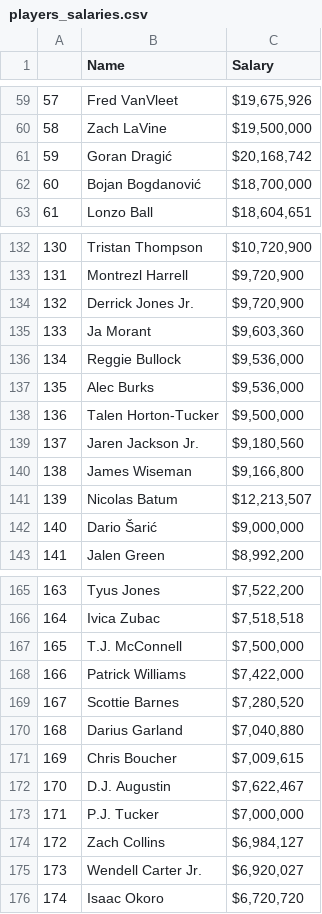
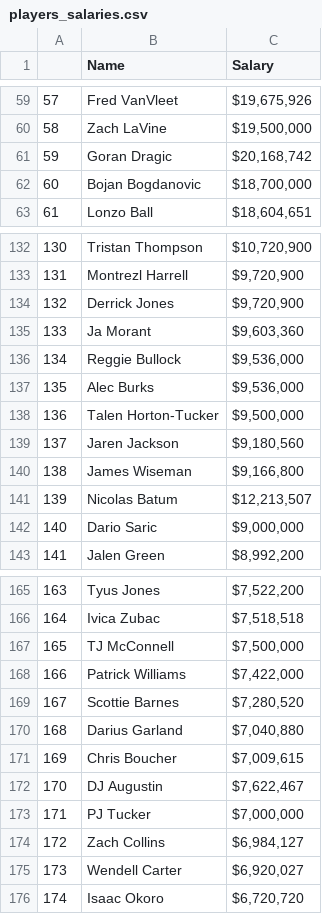
Before and after one commit to elielevy3/MoneyBallReloaded, a CSV file: csv/players_salaries.csv, drawn as a sheet; only a part is shown, gaps mark what is left out; the diff covers the shown part only.

```diff
--- a/csv/players_salaries.csv
+++ b/csv/players_salaries.csv
@@ -60,4 +60,4 @@
 58,Zach LaVine,"$19,500,000"
-59,Goran Dragić,"$20,168,742"
-60,Bojan Bogdanović,"$18,700,000"
+59,Goran Dragic,"$20,168,742"
+60,Bojan Bogdanovic,"$18,700,000"
 61,Lonzo Ball,"$18,604,651"
@@ -133,3 +133,3 @@
 131,Montrezl Harrell,"$9,720,900"
-132,Derrick Jones Jr.,"$9,720,900"
+132,Derrick Jones,"$9,720,900"
 133,Ja Morant,"$9,603,360"
@@ -138,6 +138,6 @@
 136,Talen Horton-Tucker,"$9,500,000"
-137,Jaren Jackson Jr.,"$9,180,560"
+137,Jaren Jackson,"$9,180,560"
 138,James Wiseman,"$9,166,800"
 139,Nicolas Batum,"$12,213,507"
-140,Dario Šarić,"$9,000,000"
+140,Dario Saric,"$9,000,000"
 141,Jalen Green,"$8,992,200"
@@ -166,3 +166,3 @@
 164,Ivica Zubac,"$7,518,518"
-165,T.J. McConnell,"$7,500,000"
+165,TJ McConnell,"$7,500,000"
 166,Patrick Williams,"$7,422,000"
@@ -171,6 +171,6 @@
 169,Chris Boucher,"$7,009,615"
-170,D.J. Augustin,"$7,622,467"
-171,P.J. Tucker,"$7,000,000"
+170,DJ Augustin,"$7,622,467"
+171,PJ Tucker,"$7,000,000"
 172,Zach Collins,"$6,984,127"
-173,Wendell Carter Jr.,"$6,920,027"
+173,Wendell Carter,"$6,920,027"
 174,Isaac Okoro,"$6,720,720"
```
Also changed, not shown: 43 edited cells elsewhere in this file, 5 other files.
